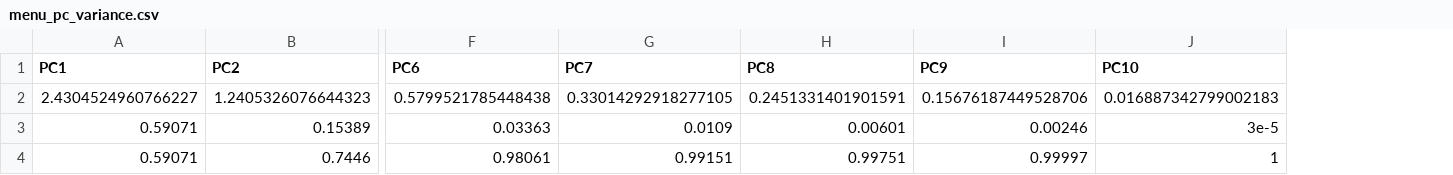
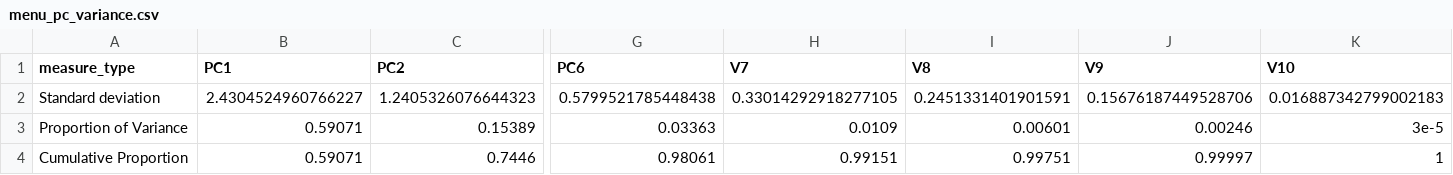
Before and after one commit to picoral/csc-444-data, a CSV file: menu_pc_variance.csv, drawn as a sheet; only a part is shown, gaps mark what is left out; addresses are those after the commit; the diff names each change by its address in the sheet, - before the commit and + after, or states it on an @@ line.

Commit message:
updated pc variance table

```diff
--- a/menu_pc_variance.csv
+++ b/menu_pc_variance.csv
+column A (measure_type), rows 2-4: Standard deviation | Proportion of Variance | Cumulative Proportion
-H1: PC7
+H1: V7
-I1: PC8
+I1: V8
-J1: PC9
+J1: V9
-K1: PC10
+K1: V10
```
